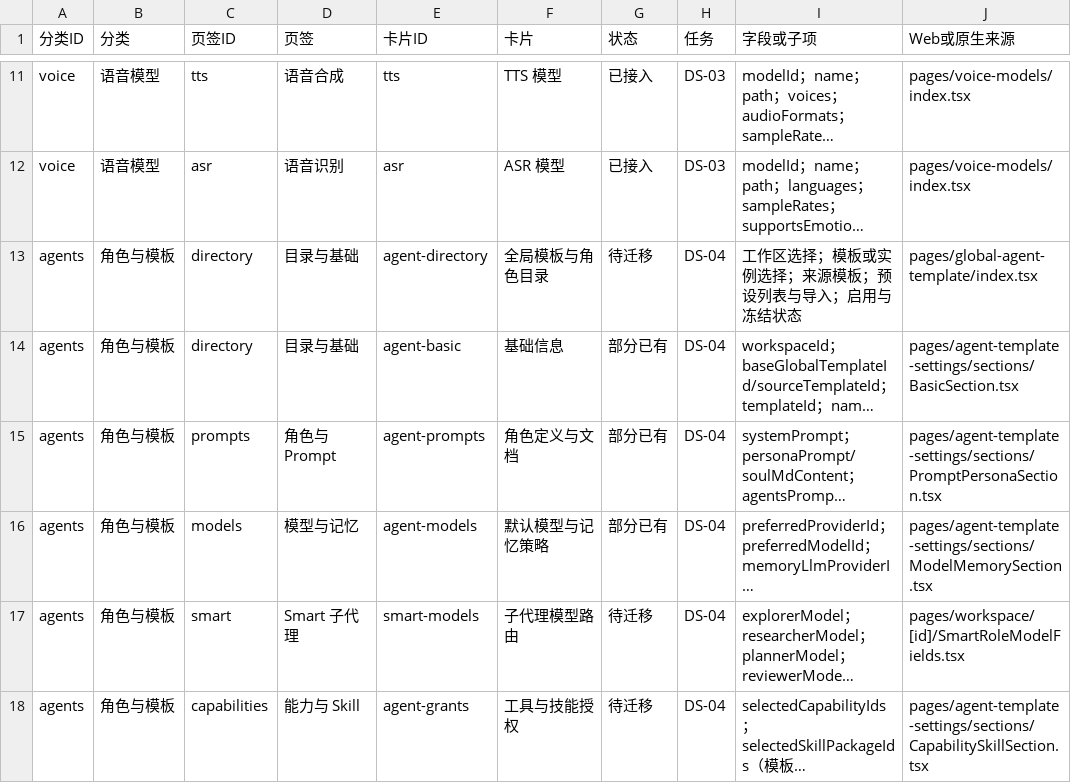
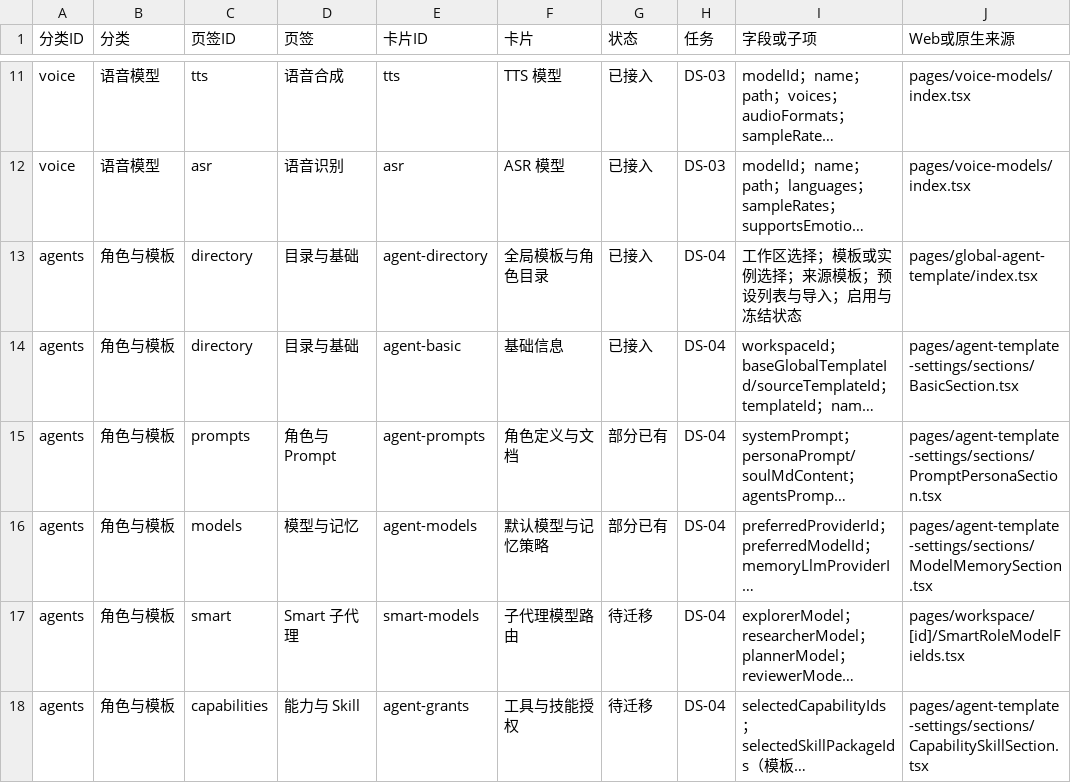
Before and after one commit to PuddingAgent/PuddingAgent, a CSV file: Docs/Tasks/Desktop-Admin-Settings-Cards-2026-09-27.csv, drawn as a sheet; only a part is shown, gaps mark what is left out; long unchanged cells end in …; the diff names each change by its address in the sheet, - before the commit and + after, or states it on an @@ line.

Commit message:
feat(desktop): add native agent template and role directory (DS-04 slice)
The agents/directory tab replaces its placeholders: workspace picker, global template list with
create/delete/basic edit, shipped preset listing and import, and workspace role instances with create,
basic edit, delete and freeze/unfreeze. Freeze and disable are shown as separate states.

Template and instance basic-info saves reload the stored record first and submit it back with only the
displayed fields replaced, so prompt/Markdown documents and undisplayed policy fields are never cleared
by a basic edit. Avatar is a real catalog choice (avatarId) rather than a free-text emoji, because the
template contract has no emoji field and such an input would silently do nothing.

Registered gaps: template id validation is form-level only, and role instances have no sortOrder field.

```diff
--- a/Docs/Tasks/Desktop-Admin-Settings-Cards-2026-09-27.csv
+++ b/Docs/Tasks/Desktop-Admin-Settings-Cards-2026-09-27.csv
-G13 (状态): 待迁移
+G13 (状态): 已接入
-G14 (状态): 部分已有
+G14 (状态): 已接入
```
Also changed, not shown: 17 other files.
